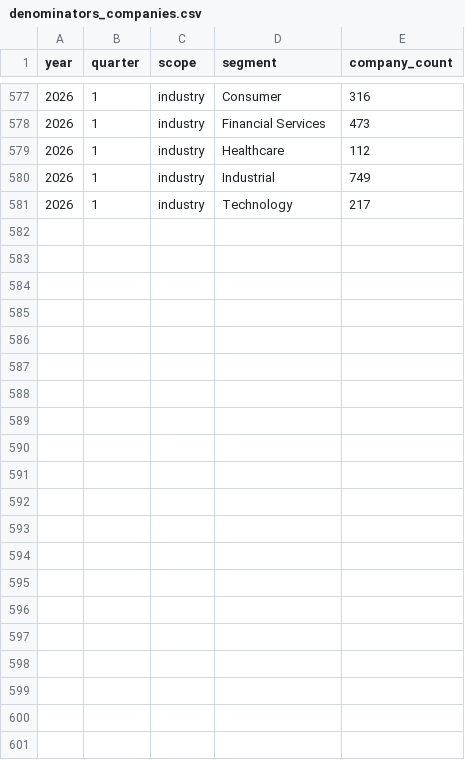
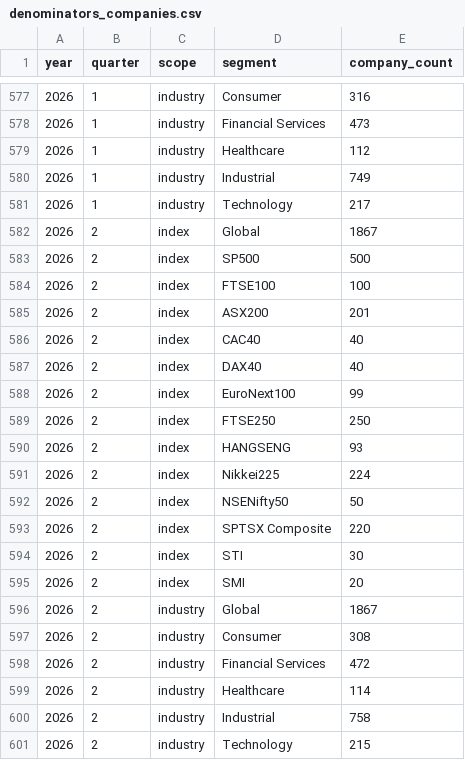
Before and after one commit to asafrubin00/ceo-turnover-index, a CSV file: data/denominators_companies.csv, drawn as a sheet; only a part is shown, gaps mark what is left out; the diff names each change by its address in the sheet, - before the commit and + after, or states it on an @@ line.

```diff
--- a/data/denominators_companies.csv
+++ b/data/denominators_companies.csv
+row 582: 2026 | 2 | index | Global | 1867
+row 583: 2026 | 2 | index | SP500 | 500
+row 584: 2026 | 2 | index | FTSE100 | 100
+row 585: 2026 | 2 | index | ASX200 | 201
+row 586: 2026 | 2 | index | CAC40 | 40
+row 587: 2026 | 2 | index | DAX40 | 40
+row 588: 2026 | 2 | index | EuroNext100 | 99
+row 589: 2026 | 2 | index | FTSE250 | 250
+row 590: 2026 | 2 | index | HANGSENG | 93
+row 591: 2026 | 2 | index | Nikkei225 | 224
+row 592: 2026 | 2 | index | NSENifty50 | 50
+row 593: 2026 | 2 | index | SPTSX Composite | 220
+row 594: 2026 | 2 | index | STI | 30
+row 595: 2026 | 2 | index | SMI | 20
+row 596: 2026 | 2 | industry | Global | 1867
+row 597: 2026 | 2 | industry | Consumer | 308
+row 598: 2026 | 2 | industry | Financial Services | 472
+row 599: 2026 | 2 | industry | Healthcare | 114
+row 600: 2026 | 2 | industry | Industrial | 758
+row 601: 2026 | 2 | industry | Technology | 215
```
Also changed, not shown: data/index_quarterly_metrics.csv, data/industry_quarterly_metrics.csv, 2 other files.
